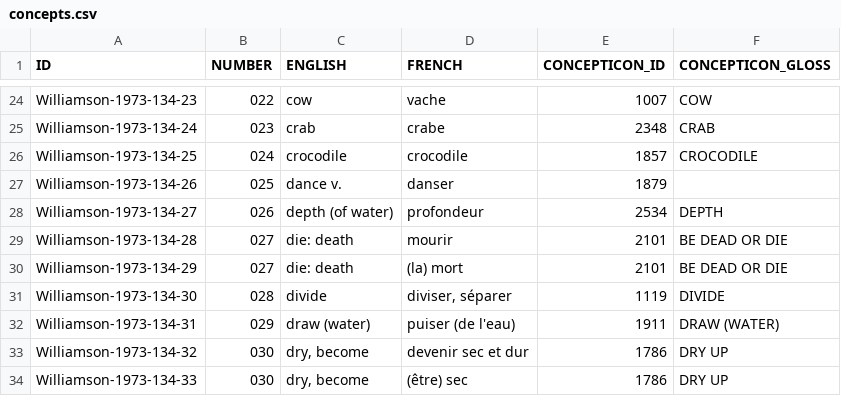
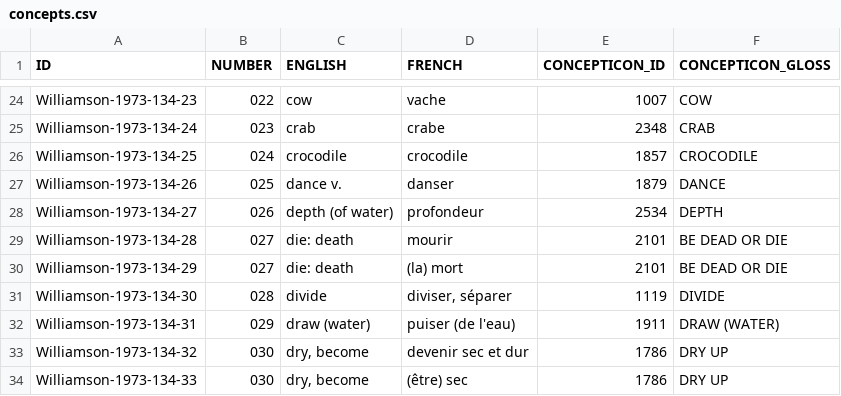
Before and after one commit to lexibank/blenchbenuecongo, a CSV file: etc/concepts.csv, drawn as a sheet; only a part is shown, gaps mark what is left out.

Commit message:
Fix DANCE gloss, rebuild with Concepticon v2.3.0

```diff
--- a/etc/concepts.csv
+++ b/etc/concepts.csv
@@ -26,3 +26,3 @@ Williamson-1973-134-24,023,crab,crabe,2348,CRAB
 Williamson-1973-134-25,024,crocodile,crocodile,1857,CROCODILE
-Williamson-1973-134-26,025,dance v.,danser,1879,
+Williamson-1973-134-26,025,dance v.,danser,1879,DANCE
 Williamson-1973-134-27,026,depth (of water),profondeur,2534,DEPTH
```
Also changed, not shown: 2 other files.
